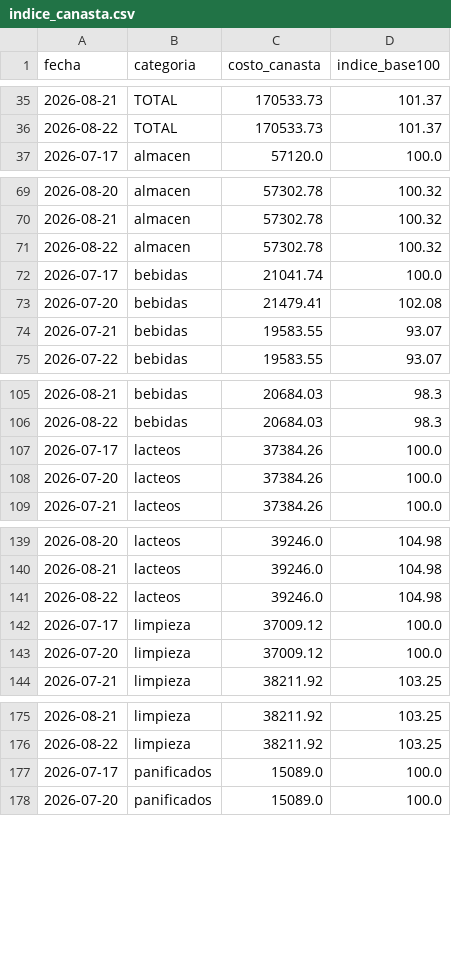
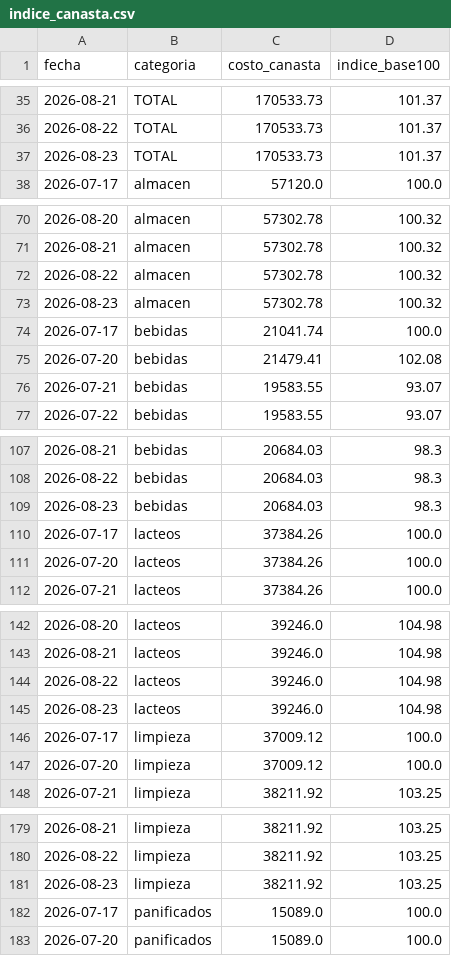
Before and after one commit to licgermancardenas-crypto/precios_argentina2026, a CSV file: data/public/indice_canasta.csv, drawn as a sheet; only a part is shown, gaps mark what is left out; the diff covers the shown part only; the diff names each change by its address in the sheet, - before the commit and + after, or states it on an @@ line.

```diff
--- a/data/public/indice_canasta.csv
+++ b/data/public/indice_canasta.csv
+row 37: 2026-08-23 | TOTAL | 170533.73 | 101.37
+row 73: 2026-08-23 | almacen | 57302.78 | 100.32
+row 109: 2026-08-23 | bebidas | 20684.03 | 98.3
+row 145: 2026-08-23 | lacteos | 39246.0 | 104.98
+row 181: 2026-08-23 | limpieza | 38211.92 | 103.25
```
Also changed, not shown: 1 added row elsewhere in this file, data/public/regresores.csv, 12 other files.
